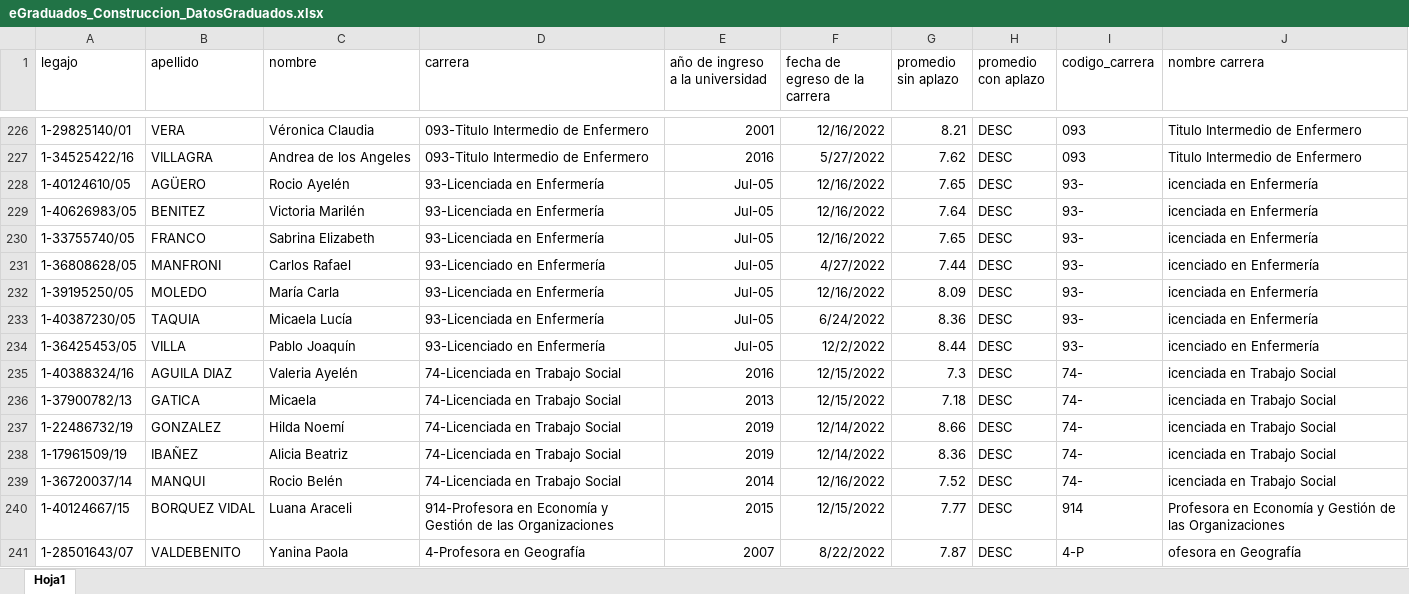
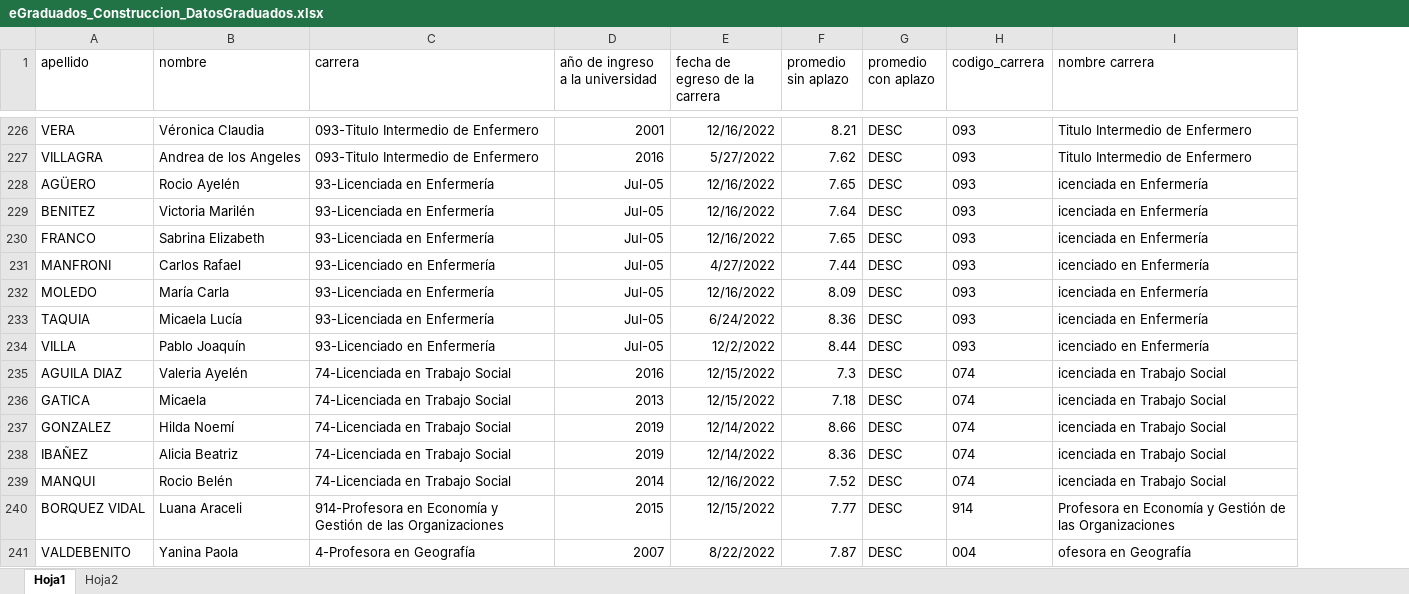
Before and after one commit to SantillanDottaLucas/eGraduados, an Excel workbook: A-Documentacion/C-Construccion/eGraduados_Construccion_DatosGraduados.xlsx, sheet Hoja1, drawn as a sheet; only a part is shown, gaps mark what is left out; values as stored, in another font and other column widths than the file's, no borders; table styles not drawn; removed rows and columns are numbered as before the commit, all else as after; the diff covers the shown part only; the diff names each change by its address in the sheet, - before the commit and + after, or states it on an @@ line.

Commit message:
feat: actualizacion de legajo y año de ingreso a la uarg (se modificó la PK por DNI) y cambio en la bd

```diff
--- a/A-Documentacion/C-Construccion/eGraduados_Construccion_DatosGraduados.xlsx (sheet Hoja1)
+++ b/A-Documentacion/C-Construccion/eGraduados_Construccion_DatosGraduados.xlsx (sheet Hoja1)
+sheet tab: Hoja2
-column A (legajo), rows 226-241: 1-29825140/01 | 1-34525422/16 | 1-40124610/05 | 1-40626983/05 | 1-33755740/05 | 1-36808628/05 | 1-39195250/05 | 1-40387230/05 | 1-36425453/05 | 1-40388324/16 | 1-37900782/13 | 1-22486732/19 | 1-17961509/19 | 1-36720037/14 | 1-40124667/15 | 1-28501643/07
-H228:H234 (codigo_carrera): 93-
+H228:H234 (codigo_carrera): 093
-H235:H239 (codigo_carrera): 74-
+H235:H239 (codigo_carrera): 074
-H241 (codigo_carrera): 4-P
+H241 (codigo_carrera): 004
```
Also changed, not shown: 111 edited cells elsewhere in this sheet, formulas that keep their value, A-Documentacion/C-Construccion/eGraduados_Construccion_PlanPruebas.xlsx, 30 other files.
